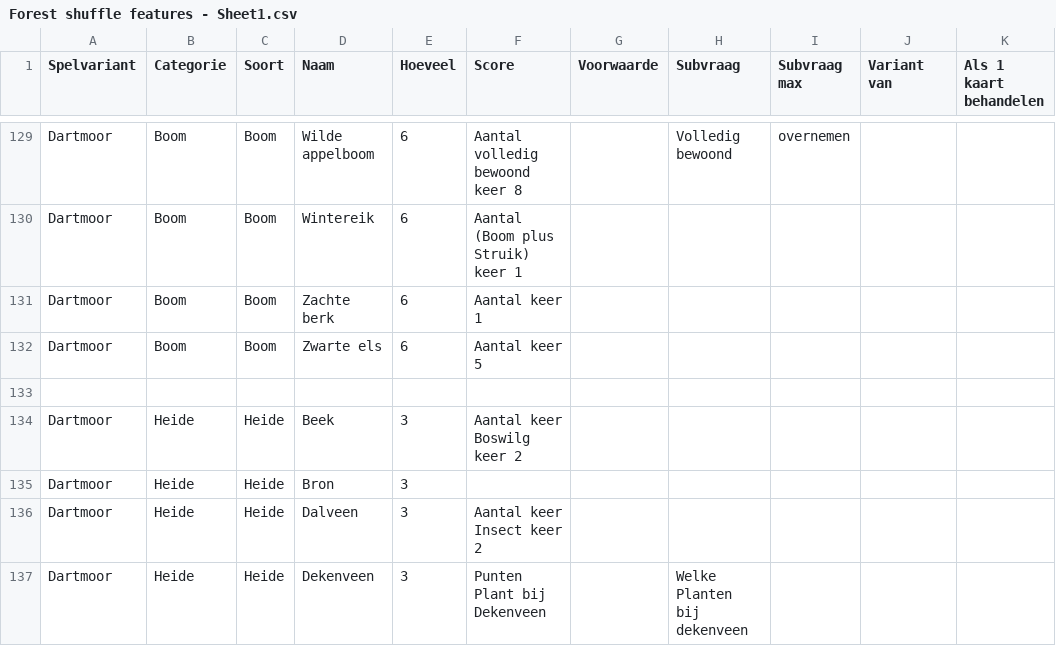
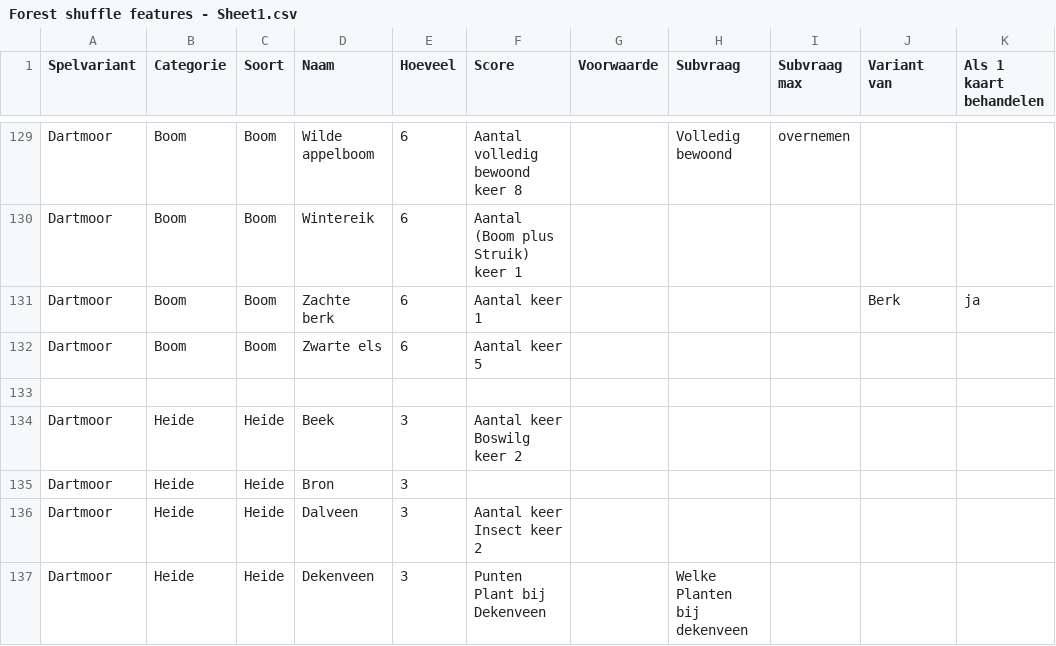
Before and after one commit to garfix/forest-shuffle-score, a CSV file: src/assets/Forest shuffle features - Sheet1.csv, drawn as a sheet; only a part is shown, gaps mark what is left out.

Commit message:
Zachte berk, Zwarte els

```diff
--- a/src/assets/Forest shuffle features - Sheet1.csv
+++ b/src/assets/Forest shuffle features - Sheet1.csv
@@ -130,3 +130,3 @@ Dartmoor,Boom,Boom,Wilde appelboom,6,Aantal volledig bewoond keer 8,,Volledig be
 Dartmoor,Boom,Boom,Wintereik,6,Aantal (Boom plus Struik) keer 1,,,,,
-Dartmoor,Boom,Boom,Zachte berk,6,Aantal keer 1,,,,,
+Dartmoor,Boom,Boom,Zachte berk,6,Aantal keer 1,,,,Berk,ja
 Dartmoor,Boom,Boom,Zwarte els,6,Aantal keer 5,,,,,
```
Also changed, not shown: 2 other files.
